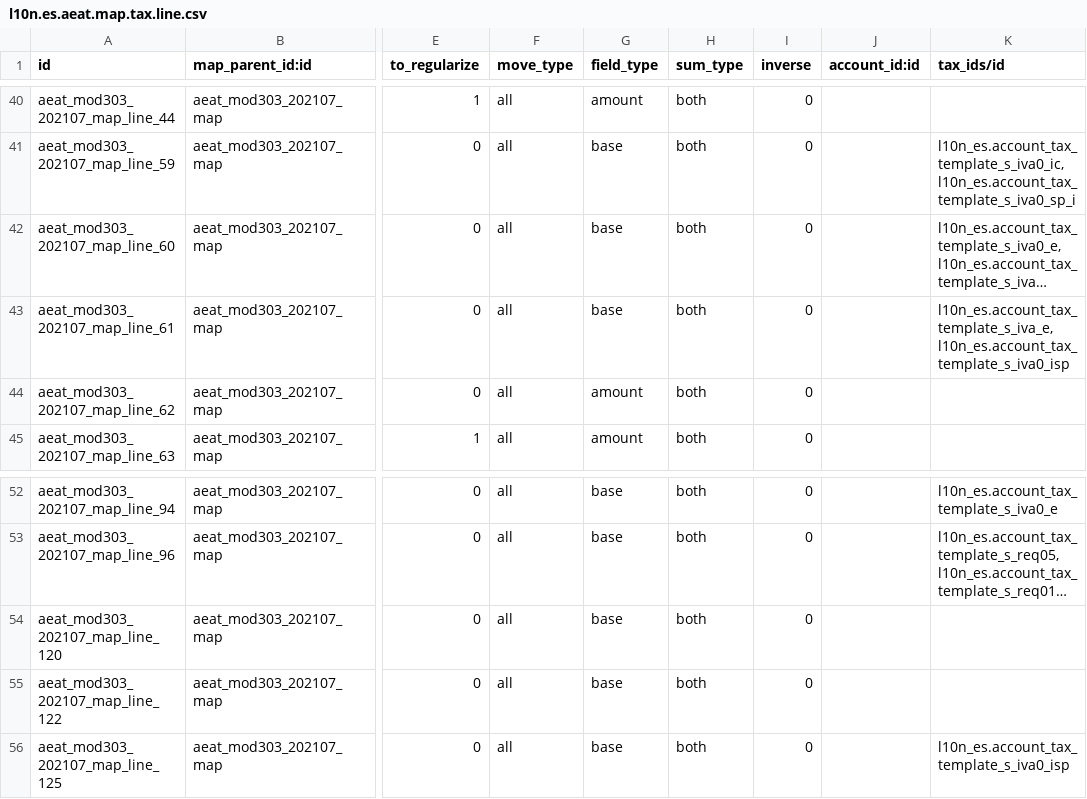
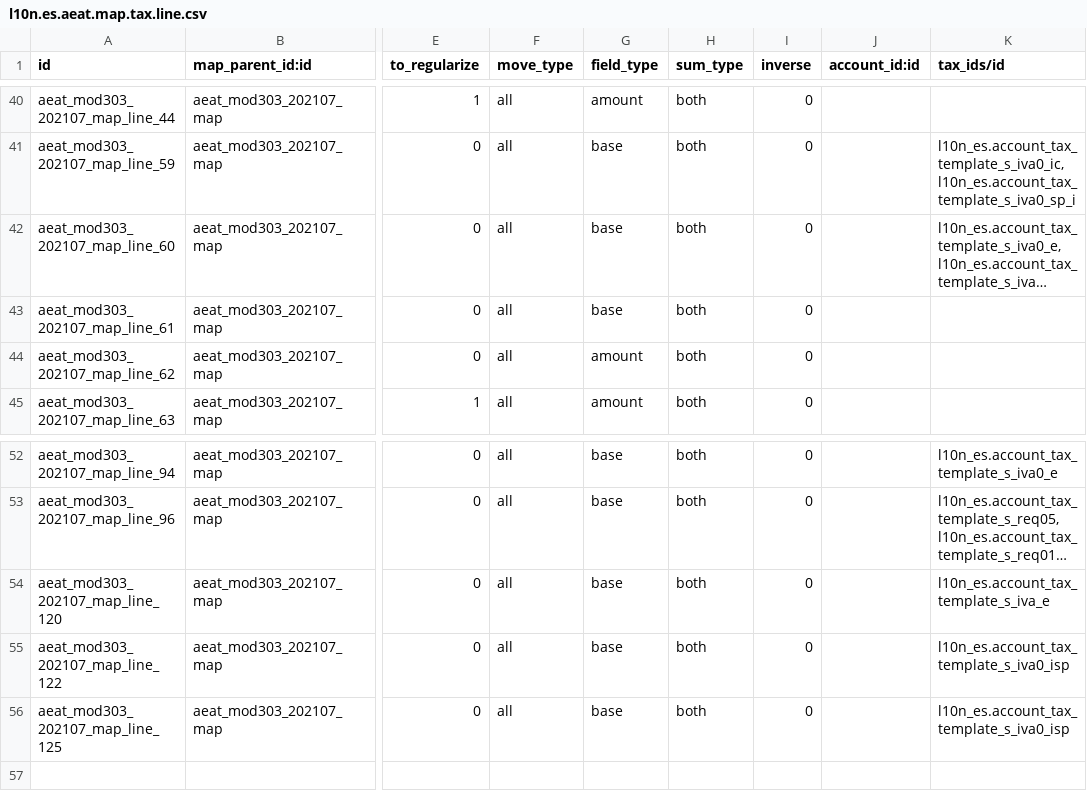
Before and after one commit to kike7laguna/l10n-spain, a CSV file: l10n_es_aeat_mod303/data/2021-07/l10n.es.aeat.map.tax.line.csv, drawn as a sheet; only a part is shown, gaps mark what is left out; long unchanged cells end in …; the diff names each change by its address in the sheet, - before the commit and + after, or states it on an @@ line.

Commit message:
[FIX] l10n_es_aeat_mod303: Incorrect taxes + marca_sepa
Remove taxes from field 61, and add them to both fields 120 y 122.
That's because since 2021/07, these fields contains such values, and as
the tax mapping is only used since this date, it's safe to do it.

Something similar applies to marca_sepa, as even if doing a previous
report, this field is not used at all, so we can remove the initial
condition and put the value only when performing return.

```diff
--- a/l10n_es_aeat_mod303/data/2021-07/l10n.es.aeat.map.tax.line.csv
+++ b/l10n_es_aeat_mod303/data/2021-07/l10n.es.aeat.map.tax.line.csv
-K43 (tax_ids/id): l10n_es.account_tax_template_s_iva_e,l10n_es.account_tax_template_s_iva0_isp
+K43 (tax_ids/id): (empty)
-K54 (tax_ids/id): (empty)
+K54 (tax_ids/id): l10n_es.account_tax_template_s_iva_e
-K55 (tax_ids/id): (empty)
+K55 (tax_ids/id): l10n_es.account_tax_template_s_iva0_isp
```
Also changed, not shown: 1 other file.
